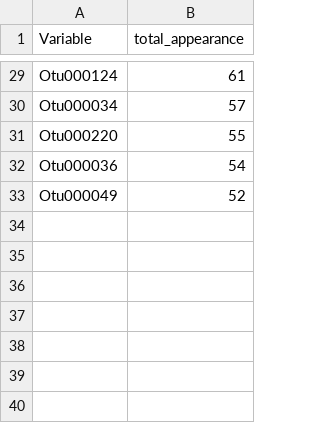
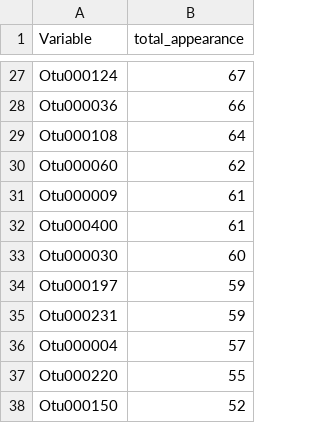
Before and after one commit to SchlossLab/Sze_FollowUps_Microbiome_2017, a CSV file: results/tables/rf_wCV_imp_vars_summary.csv, drawn as a sheet; only a part is shown, gaps mark what is left out; the diff covers the shown part only.

```diff
--- a/results/tables/rf_wCV_imp_vars_summary.csv
+++ b/results/tables/rf_wCV_imp_vars_summary.csv
@@ -29,5 +27,12 @@
-"Otu000124",61
-"Otu000034",57
+"Otu000124",67
+"Otu000036",66
+"Otu000108",64
+"Otu000060",62
+"Otu000009",61
+"Otu000400",61
+"Otu000030",60
+"Otu000197",59
+"Otu000231",59
+"Otu000004",57
 "Otu000220",55
-"Otu000036",54
-"Otu000049",52
+"Otu000150",52
```
Also changed, not shown: 13 added rows, 15 removed rows and 9 edited cells elsewhere in this file, results/tables/ROC_model_summary.csv, results/tables/follow_up_prediction_table.csv, 10 other files.
